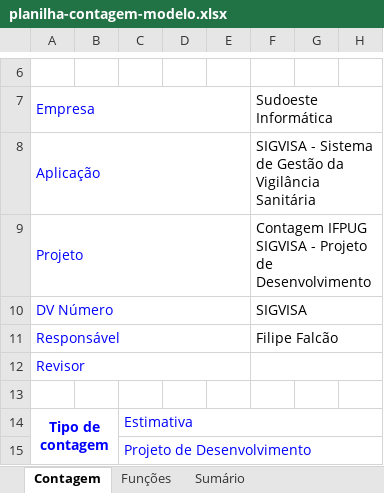
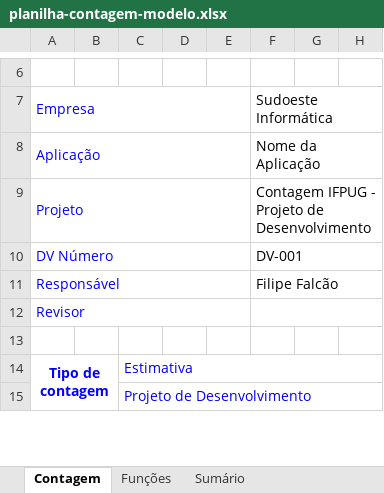
Before and after one commit to filipefalcaofs/contagem-ponto-funcao, an Excel workbook: templates/planilha-contagem-modelo.xlsx, sheet Contagem, drawn as a sheet; only a part is shown, gaps mark what is left out; values as stored, in another font and other column widths than the file's, no borders; charts and pictures not drawn; the diff names each change by its address in the sheet, - before the commit and + after, or states it on an @@ line.

```diff
--- a/templates/planilha-contagem-modelo.xlsx (sheet Contagem)
+++ b/templates/planilha-contagem-modelo.xlsx (sheet Contagem)
-F8: SIGVISA - Sistema de Gestão da Vigilância Sanitária
+F8: Nome da Aplicação
-F9: Contagem IFPUG SIGVISA - Projeto…
+F9: Contagem IFPUG - Projeto…
-F10: SIGVISA
+F10: DV-001
```
Also changed, not shown: 15 other files.
